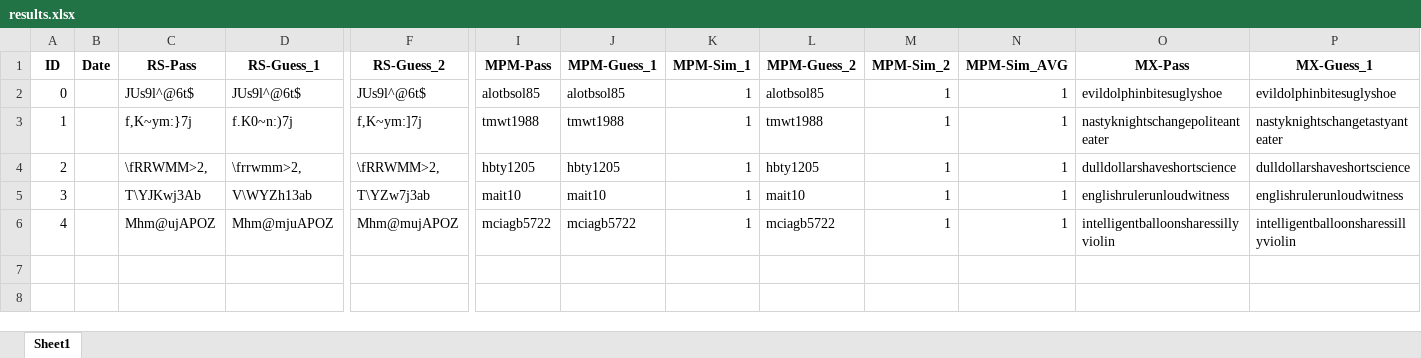
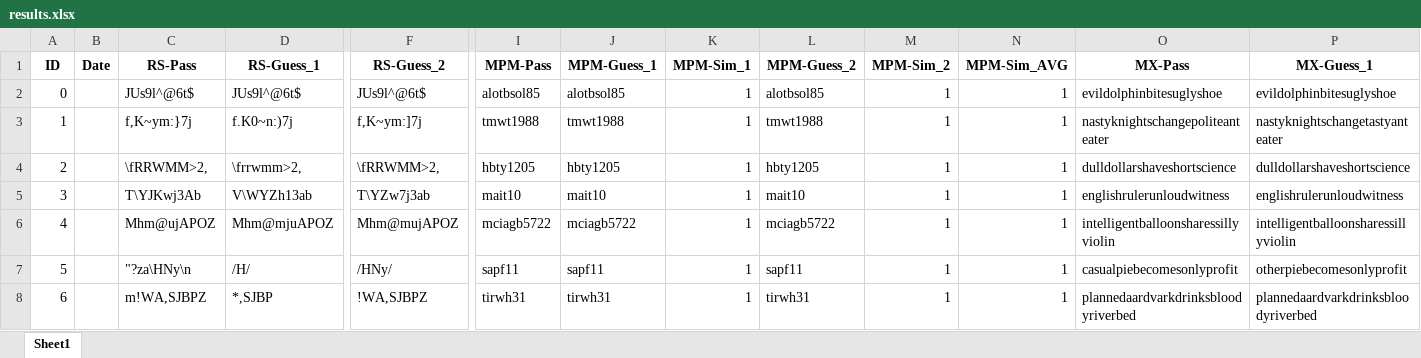
Before and after one commit to pbraunstein/comp116-pbraunstein, an Excel workbook: finalproject/results.xlsx, sheet Sheet1, drawn as a sheet; only a part is shown, gaps mark what is left out; values as stored, in another font and other column widths than the file's, no borders; rows hold the shown columns only; the diff names each change by its address in the sheet, - before the commit and + after, or states it on an @@ line.

Commit message:
Updated acronym in determineOrder and 2 more trials

```diff
--- a/finalproject/results.xlsx (sheet Sheet1)
+++ b/finalproject/results.xlsx (sheet Sheet1)
+row 7: 5 |  | "?za\HNy\n | /H/ | /HNy/ | sapf11 | sapf11 | 1 | sapf11 | 1 | 1 | casualpiebecomesonlyprofit | otherpiebecomesonlyprofit
+row 8: 6 |  | m!WA,SJBPZ | *,SJBP | !WA,SJBPZ | tirwh31 | tirwh31 | 1 | tirwh31 | 1 | 1 | plannedaardvarkdrinksbloodyriverbed | plannedaardvarkdrinksbloodyriverbed
```
Also changed, not shown: 1 other file.
